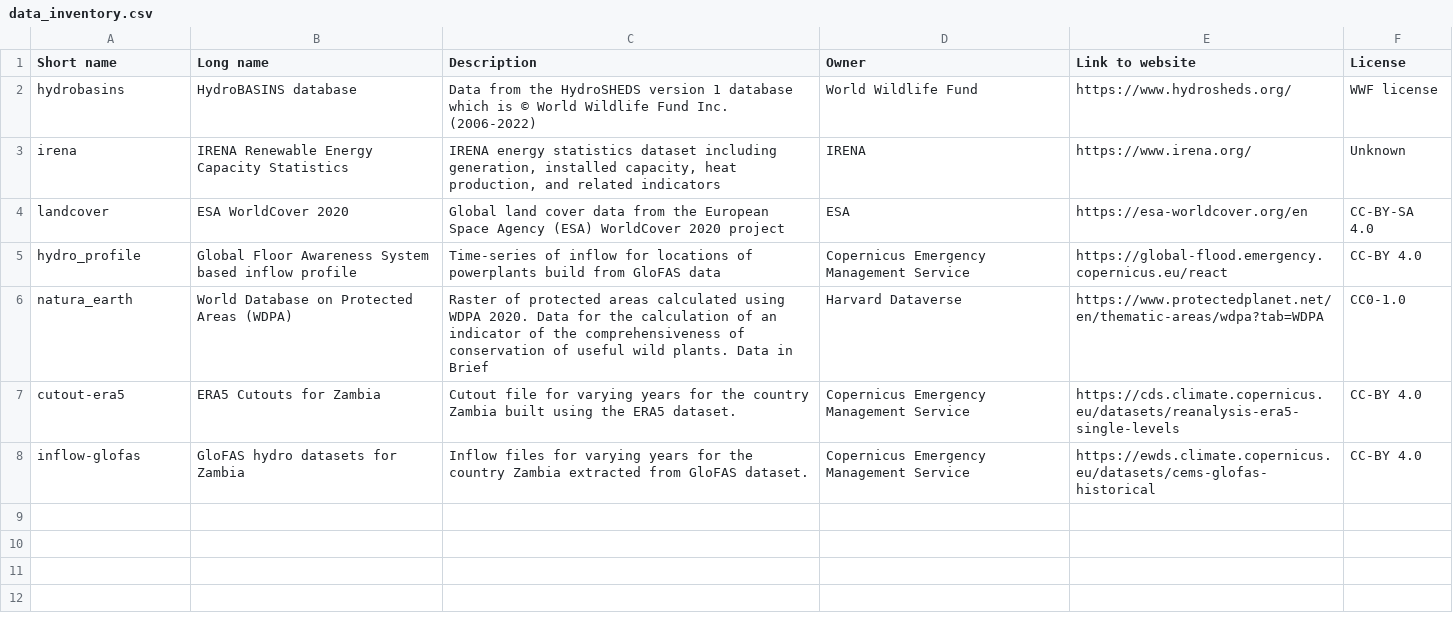
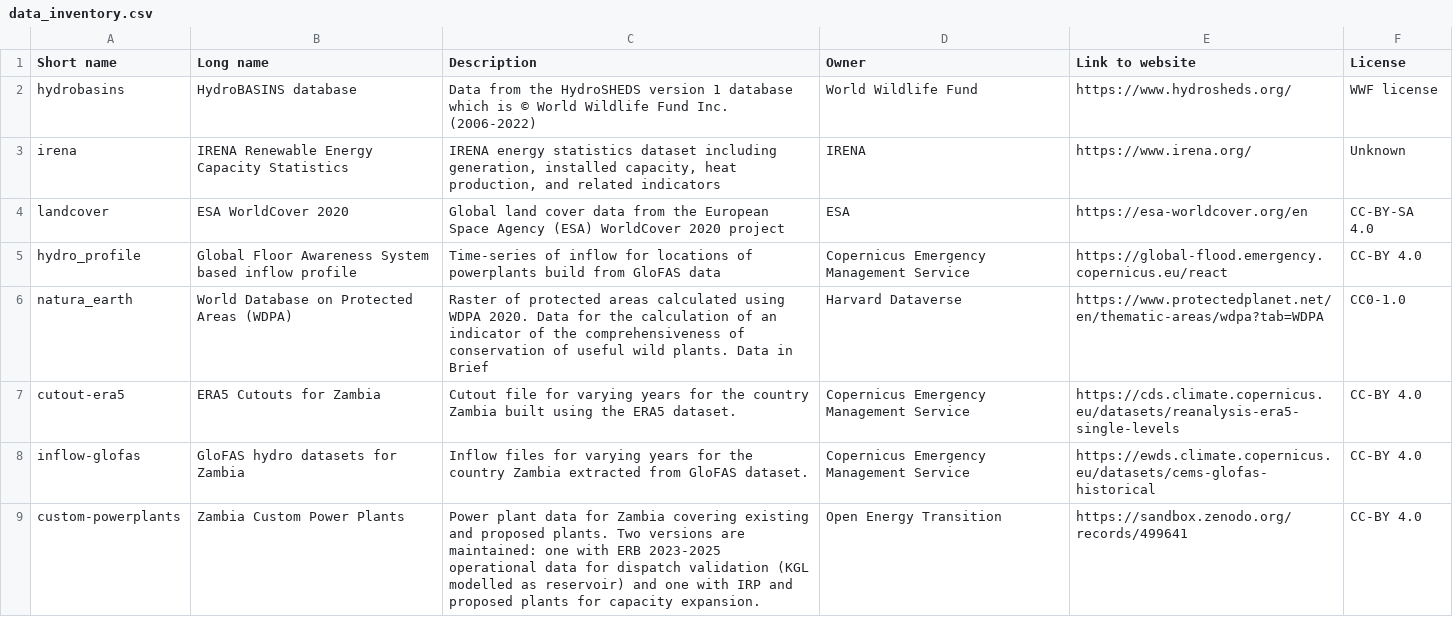
Before and after one commit to open-energy-transition/pypsa-zambia, a CSV file: doc/data_inventory.csv, drawn as a sheet; the diff names each change by its address in the sheet, - before the commit and + after, or states it on an @@ line.

Commit message:
update docs

```diff
--- a/doc/data_inventory.csv
+++ b/doc/data_inventory.csv
+row 9: custom-powerplants | Zambia Custom Power Plants | Power plant data for Zambia covering existing and proposed plants. Two versions are maintained: one with ERB 2023-2025 operational data for dispatch validation (KGL modelled as reservoir) and one with IRP and proposed plants for capacity expansion. | Open Energy Transition | https://sandbox.zenodo.org/records/499641 | CC-BY 4.0
```
